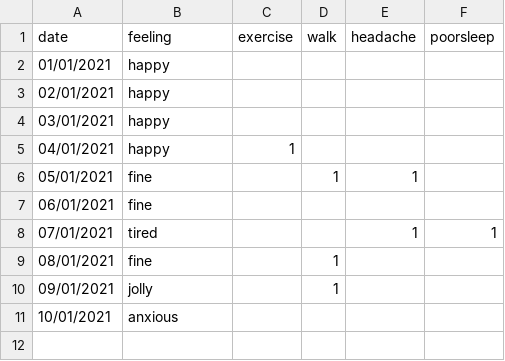
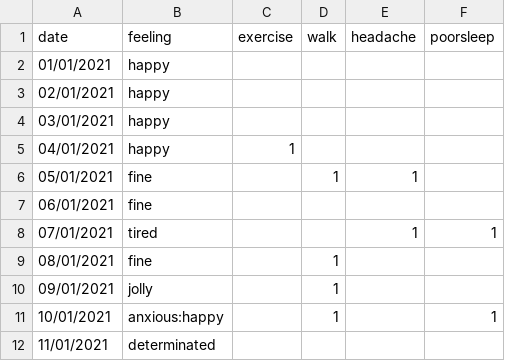
Before and after one commit to Amarilda/KPI, a CSV file: feelings.csv, drawn as a sheet.

Commit message:
Update feelings.csv

```diff
--- a/feelings.csv
+++ b/feelings.csv
@@ -10,2 +10,3 @@ date,feeling,exercise,walk,headache,poorsleep
 09/01/2021,jolly,,1,,
-10/01/2021,anxious,
+10/01/2021,anxious:happy,,1,,1
+11/01/2021,determinated
```
